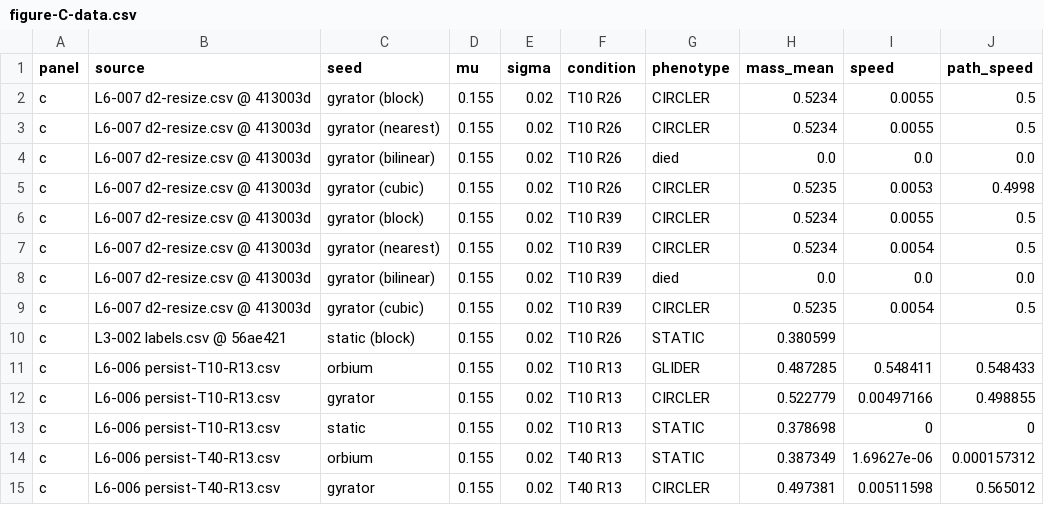
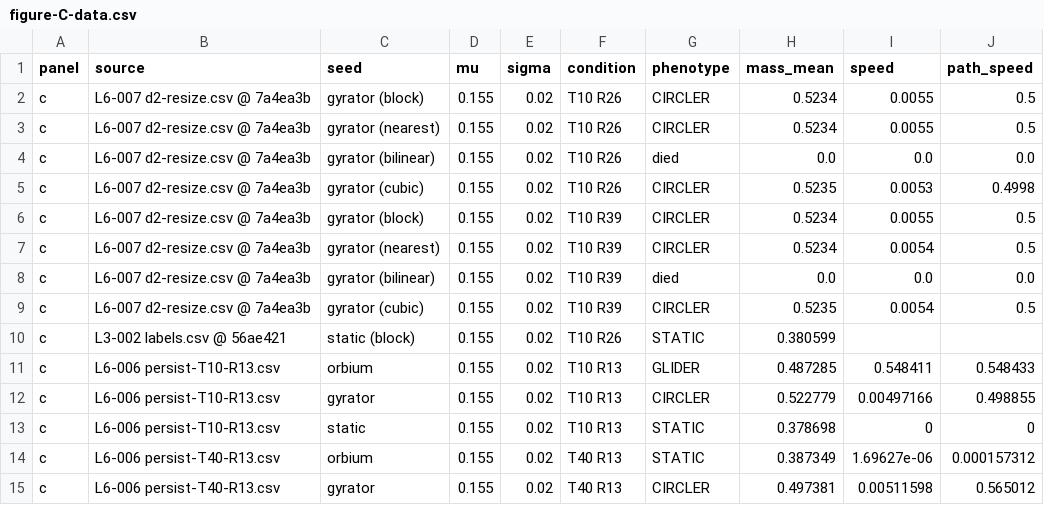
Before and after one commit to bfaber-centaur/artificial-life-museum, a CSV file: research/figures/C-phenotypes-one-rule/figure-C-data.csv, drawn as a sheet; only a part is shown.

```diff
--- a/research/figures/C-phenotypes-one-rule/figure-C-data.csv
+++ b/research/figures/C-phenotypes-one-rule/figure-C-data.csv
@@ -1,10 +1,10 @@
 panel,source,seed,mu,sigma,condition,phenotype,mass_mean,speed,path_speed
-c,L6-007 d2-resize.csv @ 413003d,gyrator (block),0.155,0.02,T10 R26,CIRCLER,0.5234,0.0055,0.5
-c,L6-007 d2-resize.csv @ 413003d,gyrator (nearest),0.155,0.02,T10 R26,CIRCLER,0.5234,0.0055,0.5
-c,L6-007 d2-resize.csv @ 413003d,gyrator (bilinear),0.155,0.02,T10 R26,died,0.0,0.0,0.0
-c,L6-007 d2-resize.csv @ 413003d,gyrator (cubic),0.155,0.02,T10 R26,CIRCLER,0.5235,0.0053,0.4998
-c,L6-007 d2-resize.csv @ 413003d,gyrator (block),0.155,0.02,T10 R39,CIRCLER,0.5234,0.0055,0.5
-c,L6-007 d2-resize.csv @ 413003d,gyrator (nearest),0.155,0.02,T10 R39,CIRCLER,0.5234,0.0054,0.5
-c,L6-007 d2-resize.csv @ 413003d,gyrator (bilinear),0.155,0.02,T10 R39,died,0.0,0.0,0.0
-c,L6-007 d2-resize.csv @ 413003d,gyrator (cubic),0.155,0.02,T10 R39,CIRCLER,0.5235,0.0054,0.5
+c,L6-007 d2-resize.csv @ 7a4ea3b,gyrator (block),0.155,0.02,T10 R26,CIRCLER,0.5234,0.0055,0.5
+c,L6-007 d2-resize.csv @ 7a4ea3b,gyrator (nearest),0.155,0.02,T10 R26,CIRCLER,0.5234,0.0055,0.5
+c,L6-007 d2-resize.csv @ 7a4ea3b,gyrator (bilinear),0.155,0.02,T10 R26,died,0.0,0.0,0.0
+c,L6-007 d2-resize.csv @ 7a4ea3b,gyrator (cubic),0.155,0.02,T10 R26,CIRCLER,0.5235,0.0053,0.4998
+c,L6-007 d2-resize.csv @ 7a4ea3b,gyrator (block),0.155,0.02,T10 R39,CIRCLER,0.5234,0.0055,0.5
+c,L6-007 d2-resize.csv @ 7a4ea3b,gyrator (nearest),0.155,0.02,T10 R39,CIRCLER,0.5234,0.0054,0.5
+c,L6-007 d2-resize.csv @ 7a4ea3b,gyrator (bilinear),0.155,0.02,T10 R39,died,0.0,0.0,0.0
+c,L6-007 d2-resize.csv @ 7a4ea3b,gyrator (cubic),0.155,0.02,T10 R39,CIRCLER,0.5235,0.0054,0.5
 c,L3-002 labels.csv @ 56ae421,static (block),0.155,0.02,T10 R26,STATIC,0.380599,,
```
Also changed, not shown: research/figures/C-phenotypes-one-rule/figure-C-matrix.csv, 8 other files.
